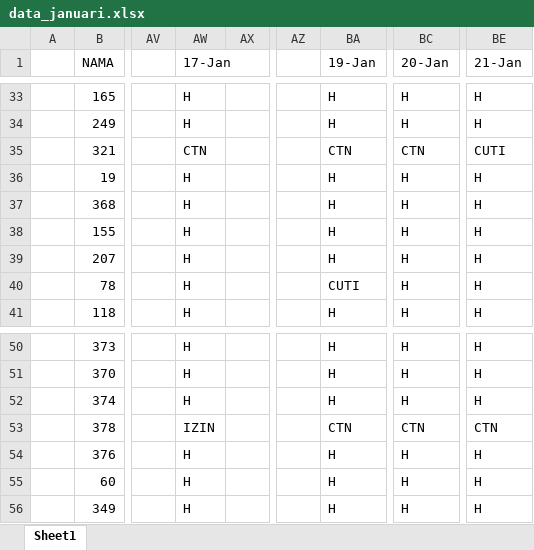
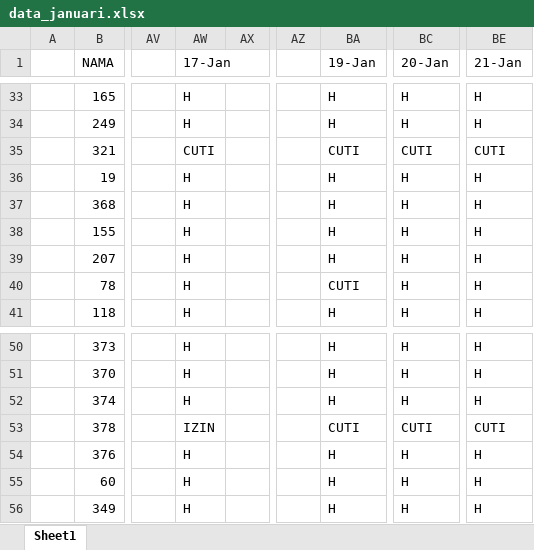
Before and after one commit to sigitsuseno/instance1.uranop.com, an Excel workbook: database/seeders/data_januari.xlsx, sheet Sheet1, drawn as a sheet; only a part is shown, gaps mark what is left out; values as stored, in another font and other column widths than the file's, no cell formats; conditional formats not drawn; the diff names each change by its address in the sheet, - before the commit and + after, or states it on an @@ line.

```diff
--- a/database/seeders/data_januari.xlsx (sheet Sheet1)
+++ b/database/seeders/data_januari.xlsx (sheet Sheet1)
-AW35 (17-Jan): CTN
+AW35 (17-Jan): CUTI
-BA35 (19-Jan): CTN
+BA35 (19-Jan): CUTI
-BC35 (20-Jan): CTN
+BC35 (20-Jan): CUTI
-BA53 (19-Jan): CTN
+BA53 (19-Jan): CUTI
-BC53 (20-Jan): CTN
+BC53 (20-Jan): CUTI
-BE53 (21-Jan): CTN
+BE53 (21-Jan): CUTI
```
Also changed, not shown: cell formats, 7 other files.
